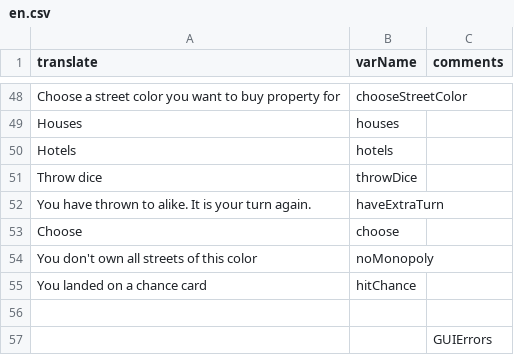
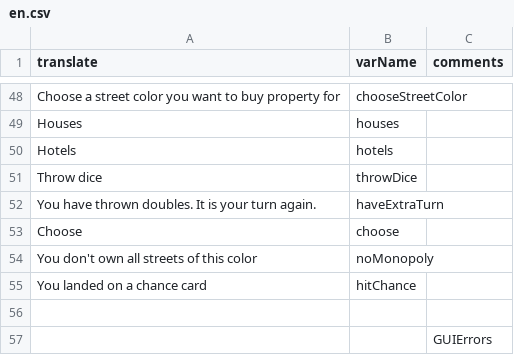
Before and after one commit to Greve2001/CDIO-final, a CSV file: src/main/resources/languages/en.csv, drawn as a sheet; only a part is shown, gaps mark what is left out.

Commit message:
added texh to make player know they have an extra turn

```diff
--- a/src/main/resources/languages/en.csv
+++ b/src/main/resources/languages/en.csv
@@ -51,3 +51,3 @@ Hotels,hotels
 Throw dice,throwDice
-You have thrown to alike. It is your turn again.,haveExtraTurn
+You have thrown doubles. It is your turn again.,haveExtraTurn
 Choose,choose
```
Also changed, not shown: 1 other file.
